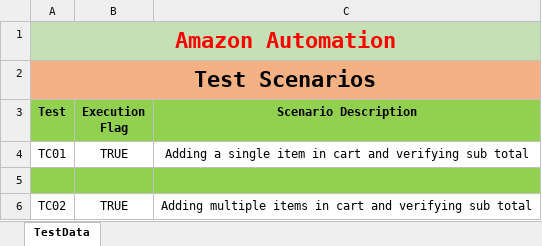
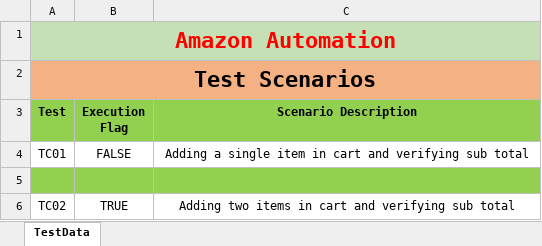
Before and after one commit to AbhishekGhawalkar/com.amazon.webautomation, an Excel workbook: TestScenarios.xlsx, sheet TestData, drawn as a sheet; values as stored, in another font and other column widths than the file's, no borders; the diff names each change by its address in the sheet, - before the commit and + after, or states it on an @@ line.

```diff
--- a/TestScenarios.xlsx (sheet TestData)
+++ b/TestScenarios.xlsx (sheet TestData)
-B4 (Execution Flag): TRUE
+B4 (Execution Flag): FALSE
-C6 (Scenario Description): Adding multiple items in…
+C6 (Scenario Description): Adding two items in…
```
Also changed, not shown: 15 other files.
